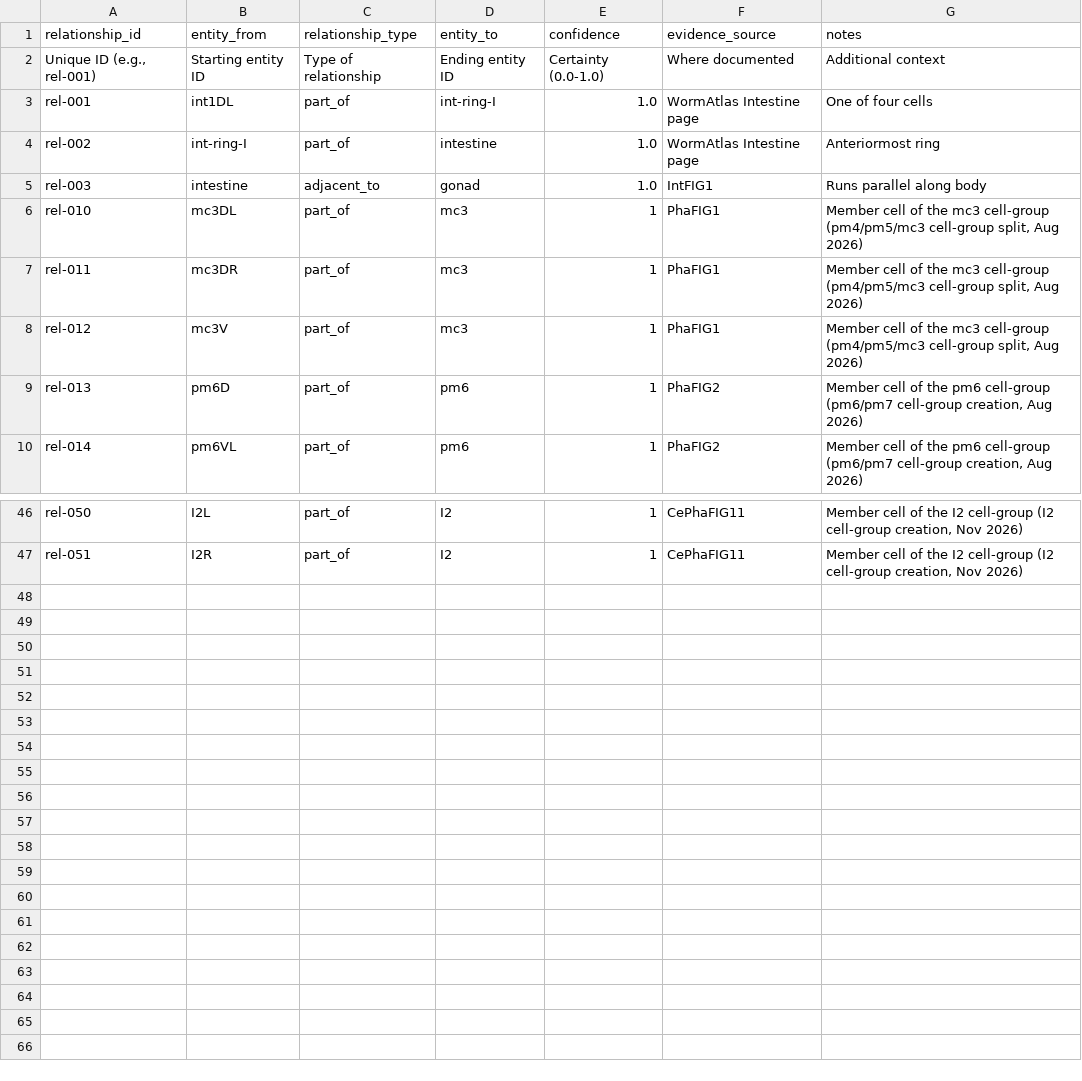
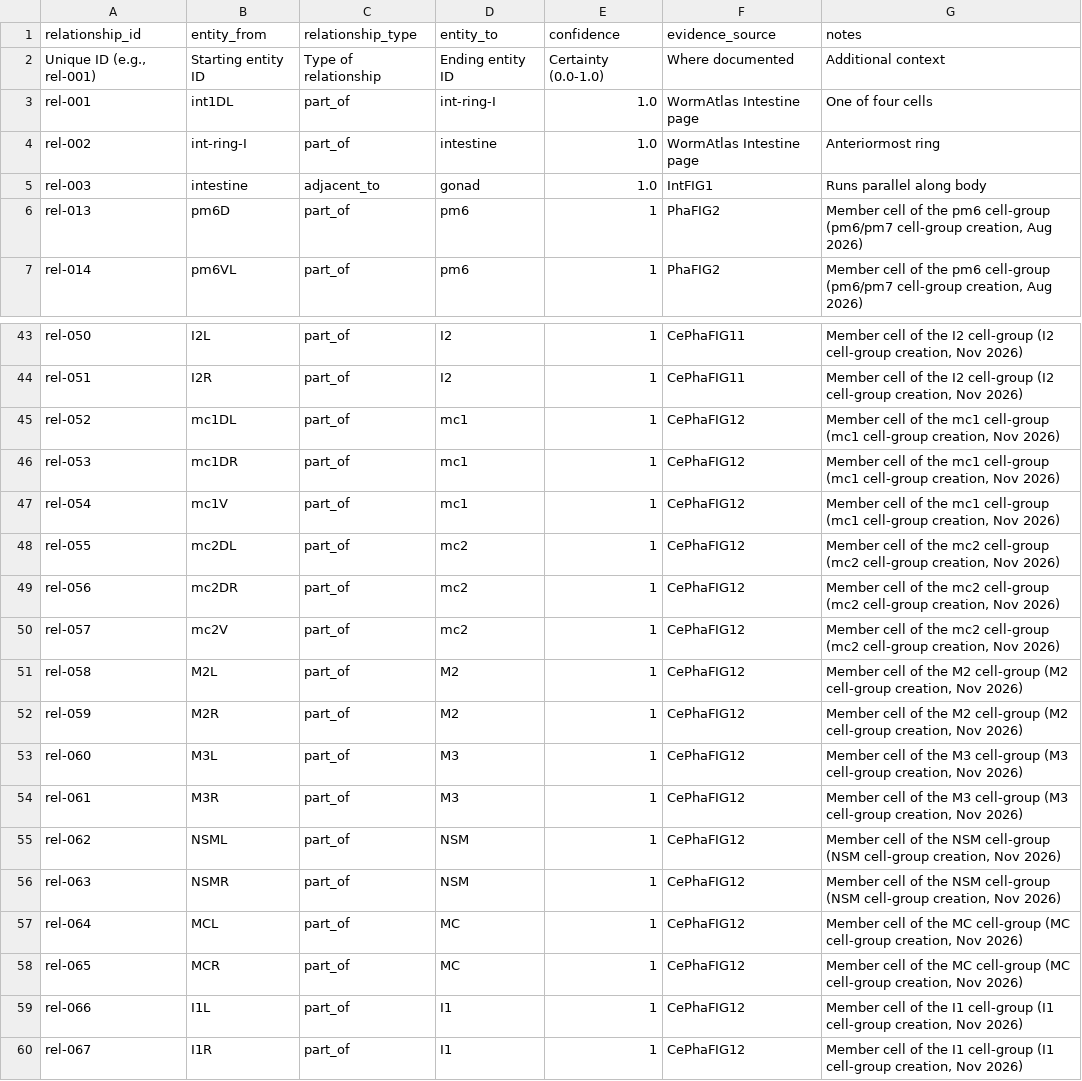
Before and after one commit to chriscrocker79/wormatlas, a CSV file: exports/Relationships.csv, drawn as a sheet; only a part is shown, gaps mark what is left out.

```diff
--- a/exports/Relationships.csv
+++ b/exports/Relationships.csv
@@ -5,5 +5,2 @@ rel-002,int-ring-I,part_of,intestine,1.0,WormAtlas Intestine page,Anteriormost r
 rel-003,intestine,adjacent_to,gonad,1.0,IntFIG1,Runs parallel along body
-rel-010,mc3DL,part_of,mc3,1,PhaFIG1,"Member cell of the mc3 cell-group (pm4/pm5/mc3 cell-group split, Aug 2026)"
-rel-011,mc3DR,part_of,mc3,1,PhaFIG1,"Member cell of the mc3 cell-group (pm4/pm5/mc3 cell-group split, Aug 2026)"
-rel-012,mc3V,part_of,mc3,1,PhaFIG1,"Member cell of the mc3 cell-group (pm4/pm5/mc3 cell-group split, Aug 2026)"
 rel-013,pm6D,part_of,pm6,1,PhaFIG2,"Member cell of the pm6 cell-group (pm6/pm7 cell-group creation, Aug 2026)"
@@ -47 +44,17 @@ rel-050,I2L,part_of,I2,1,CePhaFIG11,"Member cell of the I2 cell-group (I2 cell-g
 rel-051,I2R,part_of,I2,1,CePhaFIG11,"Member cell of the I2 cell-group (I2 cell-group creation, Nov 2026)"
+rel-052,mc1DL,part_of,mc1,1,CePhaFIG12,"Member cell of the mc1 cell-group (mc1 cell-group creation, Nov 2026)"
+rel-053,mc1DR,part_of,mc1,1,CePhaFIG12,"Member cell of the mc1 cell-group (mc1 cell-group creation, Nov 2026)"
+rel-054,mc1V,part_of,mc1,1,CePhaFIG12,"Member cell of the mc1 cell-group (mc1 cell-group creation, Nov 2026)"
+rel-055,mc2DL,part_of,mc2,1,CePhaFIG12,"Member cell of the mc2 cell-group (mc2 cell-group creation, Nov 2026)"
+rel-056,mc2DR,part_of,mc2,1,CePhaFIG12,"Member cell of the mc2 cell-group (mc2 cell-group creation, Nov 2026)"
+rel-057,mc2V,part_of,mc2,1,CePhaFIG12,"Member cell of the mc2 cell-group (mc2 cell-group creation, Nov 2026)"
+rel-058,M2L,part_of,M2,1,CePhaFIG12,"Member cell of the M2 cell-group (M2 cell-group creation, Nov 2026)"
+rel-059,M2R,part_of,M2,1,CePhaFIG12,"Member cell of the M2 cell-group (M2 cell-group creation, Nov 2026)"
+rel-060,M3L,part_of,M3,1,CePhaFIG12,"Member cell of the M3 cell-group (M3 cell-group creation, Nov 2026)"
+rel-061,M3R,part_of,M3,1,CePhaFIG12,"Member cell of the M3 cell-group (M3 cell-group creation, Nov 2026)"
+rel-062,NSML,part_of,NSM,1,CePhaFIG12,"Member cell of the NSM cell-group (NSM cell-group creation, Nov 2026)"
+rel-063,NSMR,part_of,NSM,1,CePhaFIG12,"Member cell of the NSM cell-group (NSM cell-group creation, Nov 2026)"
+rel-064,MCL,part_of,MC,1,CePhaFIG12,"Member cell of the MC cell-group (MC cell-group creation, Nov 2026)"
+rel-065,MCR,part_of,MC,1,CePhaFIG12,"Member cell of the MC cell-group (MC cell-group creation, Nov 2026)"
+rel-066,I1L,part_of,I1,1,CePhaFIG12,"Member cell of the I1 cell-group (I1 cell-group creation, Nov 2026)"
+rel-067,I1R,part_of,I1,1,CePhaFIG12,"Member cell of the I1 cell-group (I1 cell-group creation, Nov 2026)"
```
Also changed, not shown: exports/Entities.csv, exports/Figures.csv, 2 other files.
